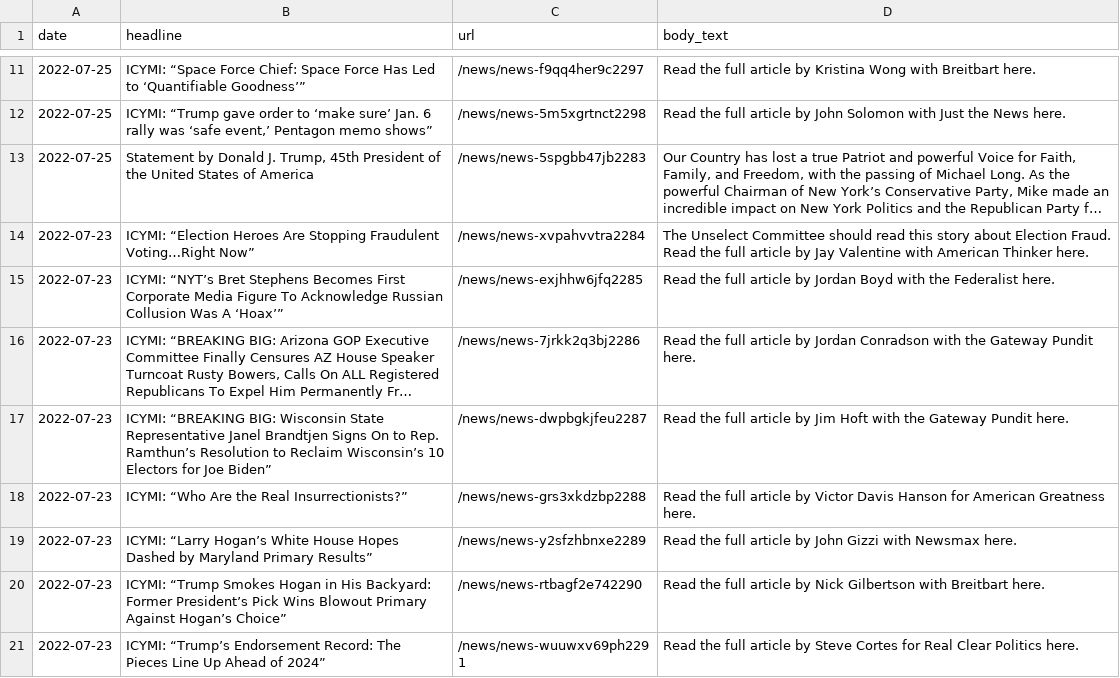
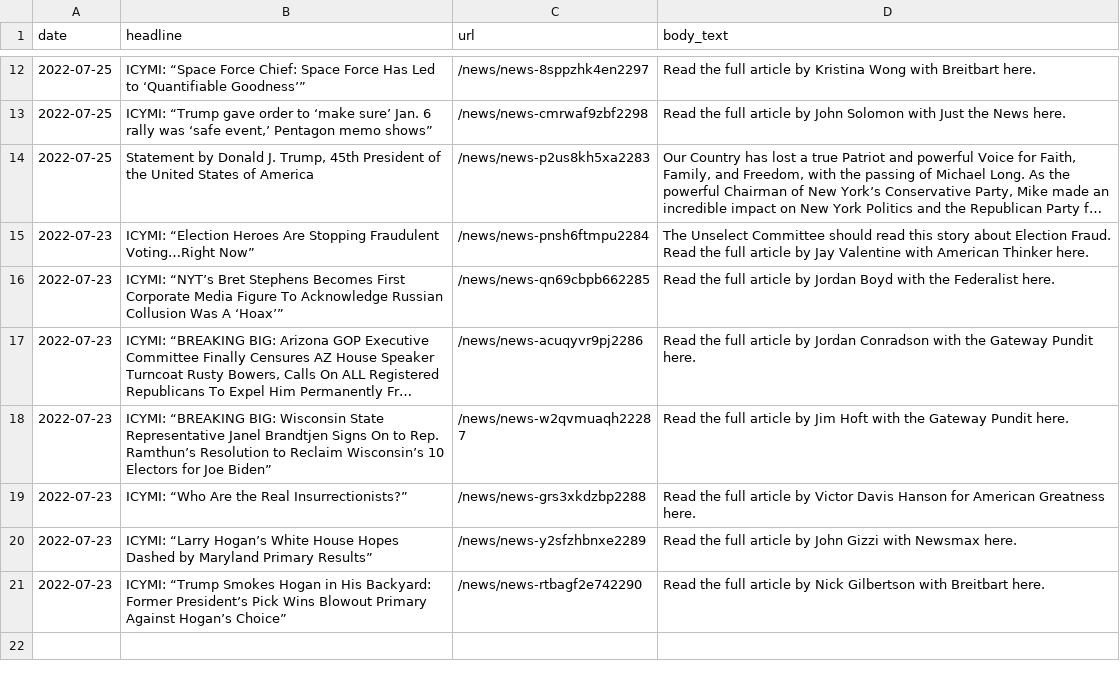
Before and after one commit to gridviz/trump-releases, a CSV file: data/processed/all_press_releases_latest.csv, drawn as a sheet; only a part is shown, gaps mark what is left out; long unchanged cells end in …; removed rows and columns are numbered as before the commit, all else as after; the diff covers the shown part only; the diff names each change by its address in the sheet, - before the commit and + after, or states it on an @@ line.

```diff
--- a/data/processed/all_press_releases_latest.csv
+++ b/data/processed/all_press_releases_latest.csv
-C12 (url): /news/news-f9qq4her9c2297
+C12 (url): /news/news-8sppzhk4en2297
-C13 (url): /news/news-5m5xgrtnct2298
+C13 (url): /news/news-cmrwaf9zbf2298
-C14 (url): /news/news-5spgbb47jb2283
+C14 (url): /news/news-p2us8kh5xa2283
-C15 (url): /news/news-xvpahvvtra2284
+C15 (url): /news/news-pnsh6ftmpu2284
-C16 (url): /news/news-exjhhw6jfq2285
+C16 (url): /news/news-qn69cbpb662285
-C17 (url): /news/news-7jrkk2q3bj2286
+C17 (url): /news/news-acuqyvr9pj2286
-C18 (url): /news/news-dwpbgkjfeu2287
+C18 (url): /news/news-w2qvmuaqh22287
-row 21: 2022-07-23 | ICYMI: “Trump’s Endorsement Record: The Pieces Line Up Ahead of 2024” | /news/news-wuuwxv69ph2291 | Read the full article by Steve Cortes for Real Clear Politics here.
```
Also changed, not shown: 1 added row and 9 edited cells elsewhere in this file, data/all_endorsements_urls.csv, 1 other file.
